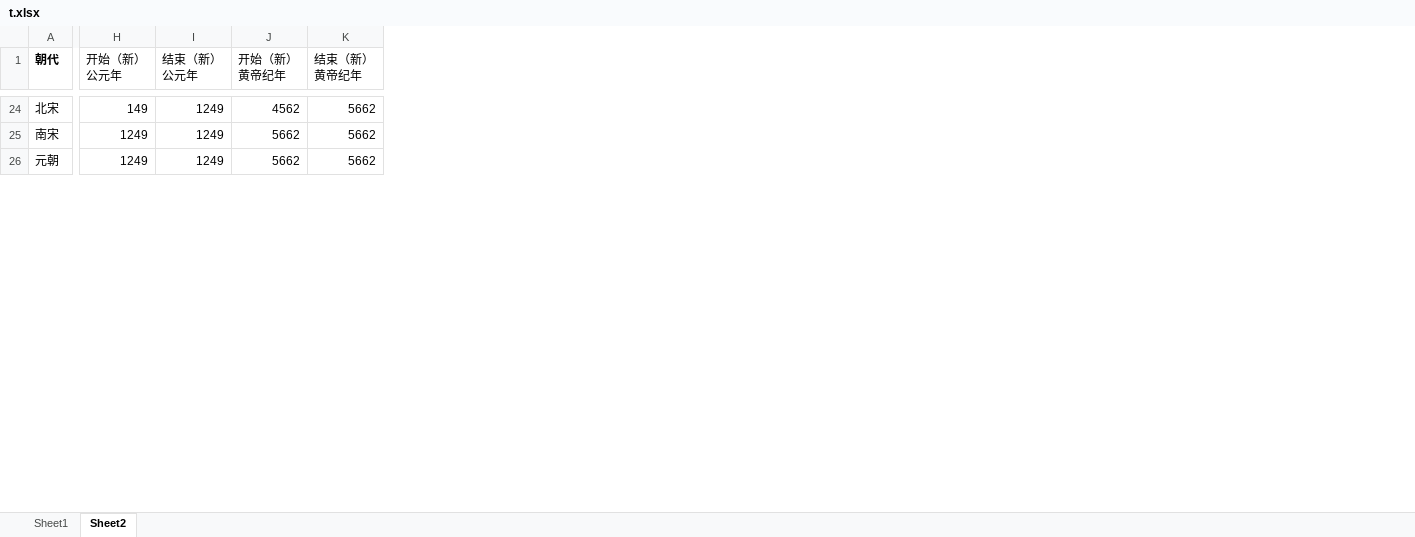
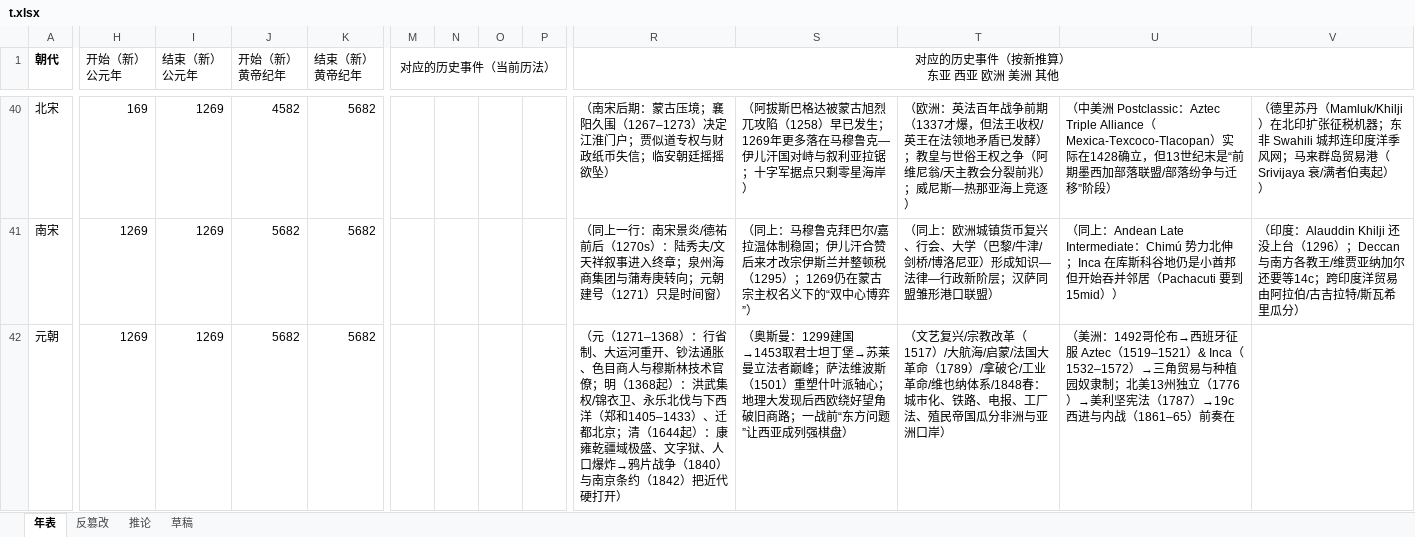
Before and after one commit to i386h/1644.icu, an Excel workbook: t.xlsx, sheet 年表, drawn as a sheet; only a part is shown, gaps mark what is left out; values as stored, in another font and other column widths than the file's, no borders; addresses are those after the commit; the diff covers the shown part only; the diff names each change by its address in the sheet, - before the commit and + after, or states it on an @@ line.

```diff
--- a/t.xlsx (sheet 年表)
+++ b/t.xlsx (sheet 年表)
-sheet tab: Sheet2
+sheet tab: 年表
-sheet tab: Sheet1
+sheet tab: 反篡改
+sheet tab: 推论
+sheet tab: 草稿
+column M (对应的历史事件（当前历法）), empty
+column N, empty
+column O, empty
+column P, empty
+column R (对应的历史事件（按新推算） 东亚 西亚 欧洲 美洲 其他), rows 40-42: （南宋后期：蒙古压境；襄阳久围（1267–1273）决定江淮门户；贾似道专权与财政纸币失信；临安朝廷摇摇欲坠） | （同上一行：南宋景炎/德祐前后（1270s）：陆秀夫/文天祥叙事进入终章；泉州海商集团与蒲寿庚转向；元朝建号（1271）只是时间窗） | （元（1271–1368）：行省制、大运河重开、钞法通胀、色目商人与穆斯林技术官僚；明（1368起）：洪武集权/锦衣卫、永乐北伐与下西洋（郑和1405–1433）、迁都北京；清（1644起）：康雍乾疆域极盛、文字狱、人口爆炸→鸦片战争（1840）与南京条约（1842）把近代硬打开）
+column S, rows 40-42: （阿拔斯巴格达被蒙古旭烈兀攻陷（1258）早已发生；1269年更多落在马穆鲁克—伊儿汗国对峙与叙利亚拉锯；十字军据点只剩零星海岸） | （同上：马穆鲁克拜巴尔/嘉拉温体制稳固；伊儿汗合赞后来才改宗伊斯兰并整顿税（1295）；1269仍在蒙古宗主权名义下的“双中心博弈”） | （奥斯曼：1299建国→1453取君士坦丁堡→苏莱曼立法者巅峰；萨法维波斯（1501）重塑什叶派轴心；地理大发现后西欧绕好望角破旧商路；一战前“东方问题”让西亚成列强棋盘）
+column T, rows 40-42: （欧洲：英法百年战争前期（1337才爆，但法王收权/英王在法领地矛盾已发酵）；教皇与世俗王权之争（阿维尼翁/天主教会分裂前兆）；威尼斯—热那亚海上竞逐） | （同上：欧洲城镇货币复兴、行会、大学（巴黎/牛津/剑桥/博洛尼亚）形成知识—法律—行政新阶层；汉萨同盟雏形港口联盟） | （文艺复兴/宗教改革（1517）/大航海/启蒙/法国大革命（1789）/拿破仑/工业革命/维也纳体系/1848春：城市化、铁路、电报、工厂法、殖民帝国瓜分非洲与亚洲口岸）
+column U, rows 40-42: （中美洲 Postclassic：Aztec Triple Alliance（Mexica-Texcoco-Tlacopan）实际在1428确立，但13世纪末是“前期墨西加部落联盟/部落纷争与迁移”阶段） | （同上：Andean Late Intermediate：Chimú 势力北伸；Inca 在库斯科谷地仍是小酋邦但开始吞并邻居（Pachacuti 要到15mid）） | （美洲：1492哥伦布→西班牙征服 Aztec（1519–1521）& Inca（1532–1572）→三角贸易与种植园奴隶制；北美13州独立（1776）→美利坚宪法（1787）→19c西进与内战（1861–65）前奏在
+column V, rows 40-41: （德里苏丹（Mamluk/Khilji）在北印扩张征税机器；东非 Swahili 城邦连印度洋季风网；马来群岛贸易港（Srivijaya 衰/满者伯夷起）） | （印度：Alauddin Khilji 还没上台（1296）；Deccan 与南方各教王/维贾亚纳加尔还要等14c；跨印度洋贸易由阿拉伯/古吉拉特/斯瓦希里瓜分）
-H40 (开始（新） 公元年): 149
+H40 (开始（新） 公元年): 169
-I40:I42 (结束（新） 公元年): 1249
+I40:I42 (结束（新） 公元年): 1269
-J40 (开始（新） 黄帝纪年): 4562
+J40 (开始（新） 黄帝纪年): 4582
-K40:K42 (结束（新） 黄帝纪年): 5662
+K40:K42 (结束（新） 黄帝纪年): 5682
-H41:H42 (开始（新） 公元年): 1249
+H41:H42 (开始（新） 公元年): 1269
-J41:J42 (开始（新） 黄帝纪年): 5662
+J41:J42 (开始（新） 黄帝纪年): 5682
```
Also changed, not shown: 16 added rows, 1 added column and 48 edited cells elsewhere in this sheet, formulas that keep their value.
